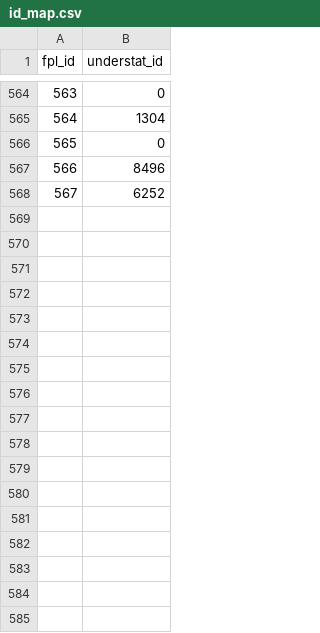
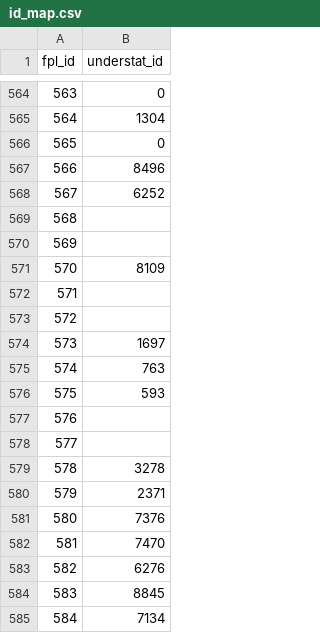
Before and after one commit to pratos/fpl-mappers, a CSV file: Understat/id_map.csv, drawn as a sheet; only a part is shown, gaps mark what is left out.

```diff
--- a/Understat/id_map.csv
+++ b/Understat/id_map.csv
@@ -568 +568,18 @@ fpl_id,understat_id
 567,6252
+568,
+569,
+570,8109
+571,
+572,
+573,1697
+574,763
+575,593
+576,
+577,
+578,3278
+579,2371
+580,7376
+581,7470
+582,6276
+583,8845
+584,7134
```
Also changed, not shown: FBref/fbref_data.csv, FBref/id_map.csv, 2 other files.
